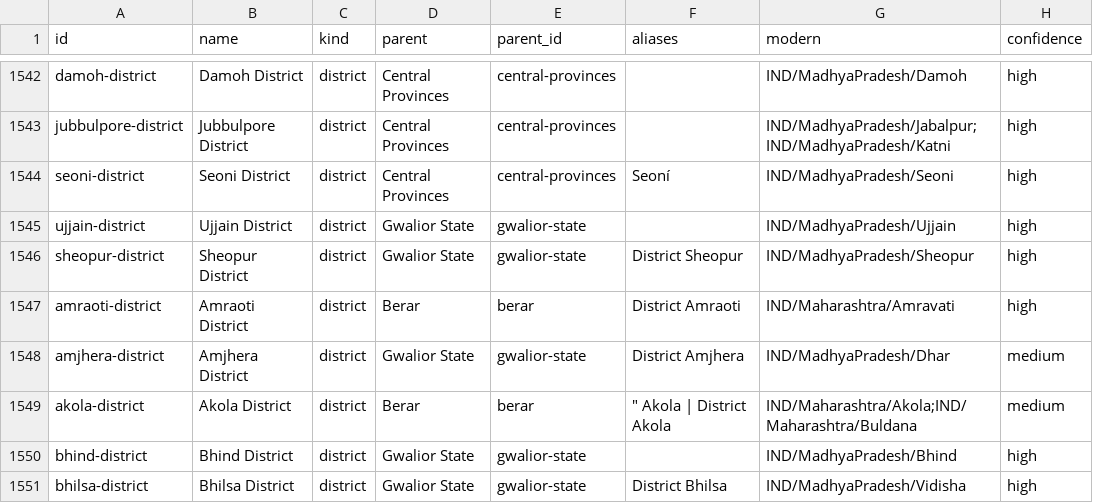
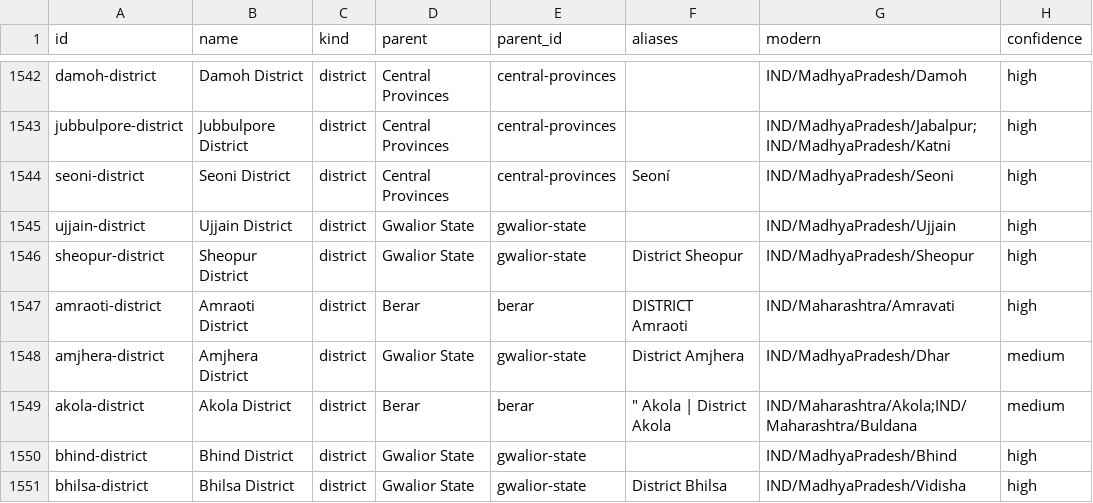
Before and after one commit to christopherruano/SudokuOCR, a CSV file: atlas/out/places.csv, drawn as a sheet; only a part is shown, gaps mark what is left out; the diff names each change by its address in the sheet, - before the commit and + after, or states it on an @@ line.

```diff
--- a/atlas/out/places.csv
+++ b/atlas/out/places.csv
-F1547 (aliases): District Amraoti
+F1547 (aliases): DISTRICT Amraoti
```
Also changed, not shown: atlas/out/column_fix_log.csv, atlas/out/frozen_exceptions.csv, 12 other files.
